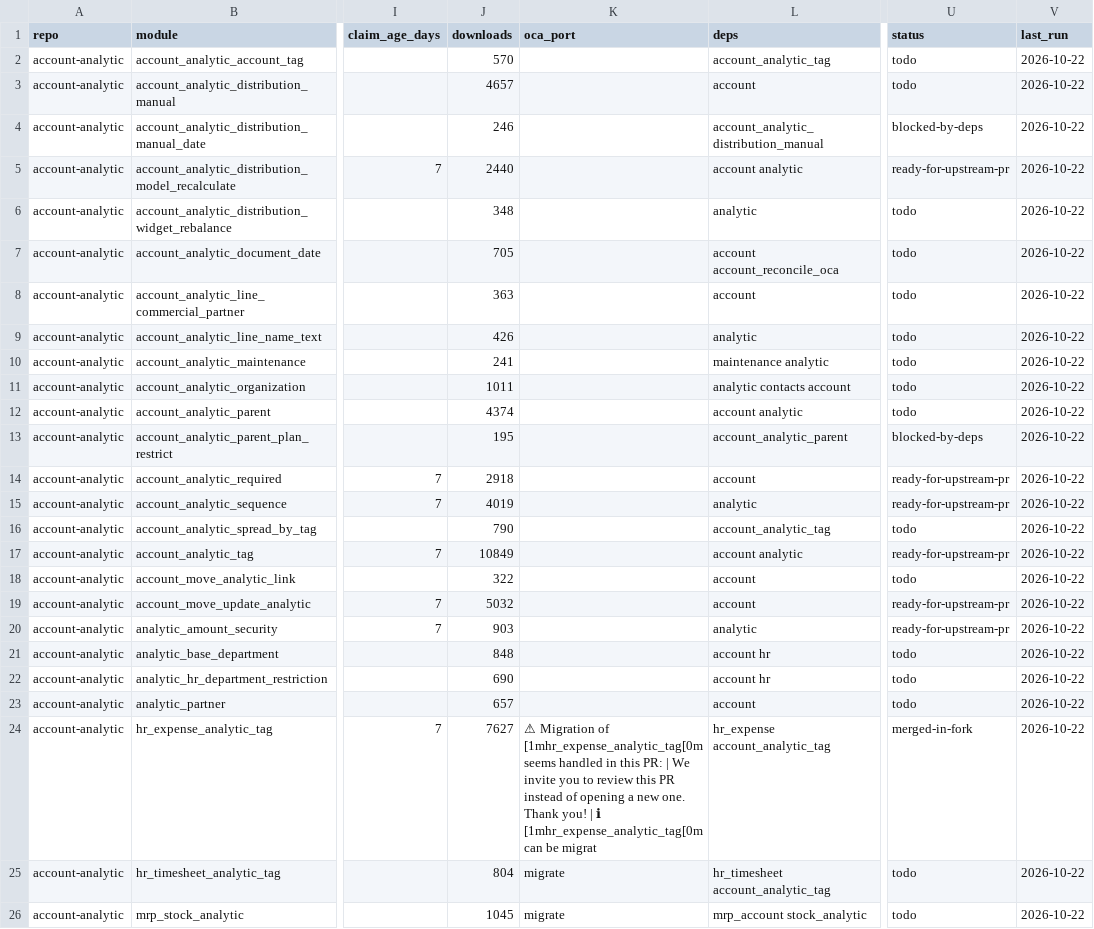
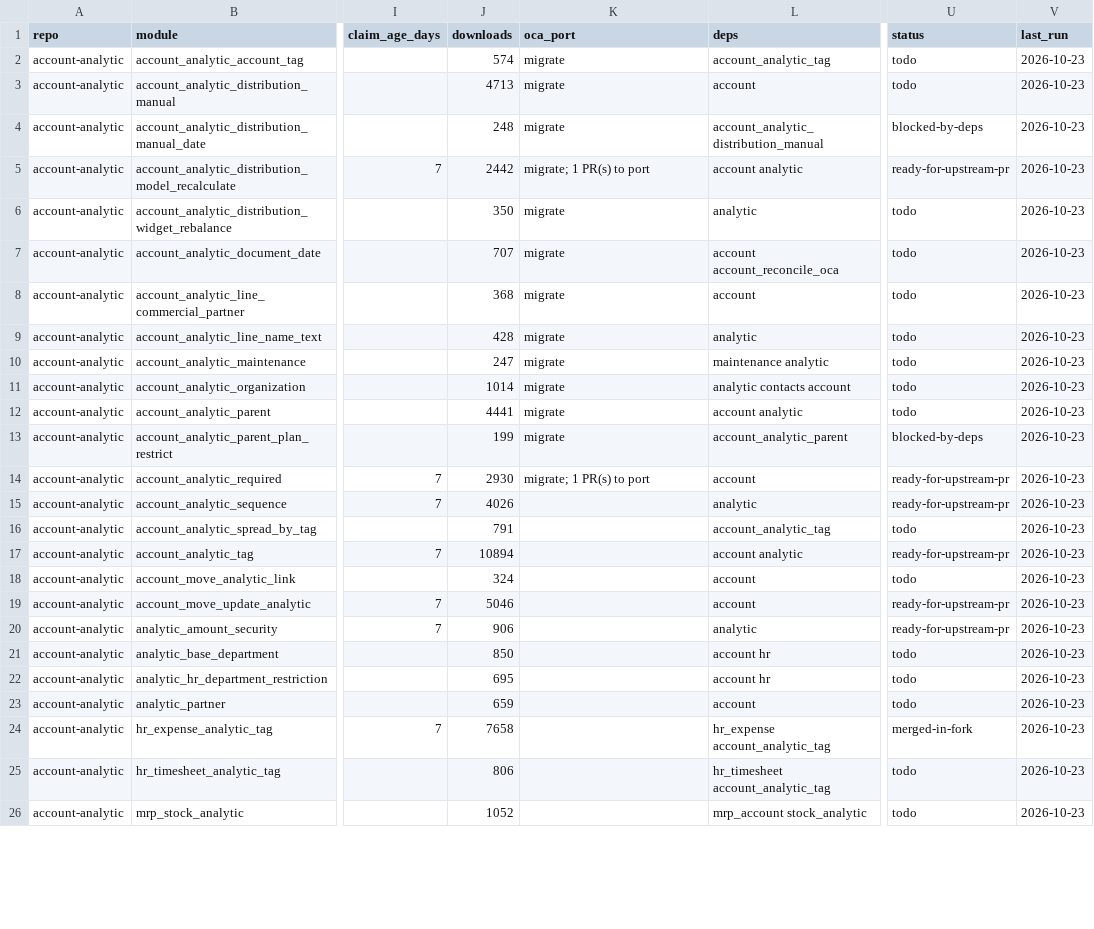
Before and after one commit to BADEP/oca-migration-tools, a CSV file: reports/20.0/account-analytic.csv, drawn as a sheet; only a part is shown, gaps mark what is left out; the diff covers the shown part only; the diff names each change by its address in the sheet, - before the commit and + after, or states it on an @@ line.

```diff
--- a/reports/20.0/account-analytic.csv
+++ b/reports/20.0/account-analytic.csv
-J2 (downloads): 570
+J2 (downloads): 574
-K2:K4 (oca_port): (empty)
+K2:K4 (oca_port): migrate
-V2:V26 (last_run): 2026-10-22
+V2:V26 (last_run): 2026-10-23
-J3 (downloads): 4657
+J3 (downloads): 4713
-J4 (downloads): 246
+J4 (downloads): 248
-J5 (downloads): 2440
+J5 (downloads): 2442
-K5 (oca_port): (empty)
+K5 (oca_port): migrate; 1 PR(s) to port
-J6 (downloads): 348
+J6 (downloads): 350
-K6:K13 (oca_port): (empty)
+K6:K13 (oca_port): migrate
-J7 (downloads): 705
+J7 (downloads): 707
-J8 (downloads): 363
+J8 (downloads): 368
-J9 (downloads): 426
+J9 (downloads): 428
-J10 (downloads): 241
+J10 (downloads): 247
-J11 (downloads): 1011
+J11 (downloads): 1014
-J12 (downloads): 4374
+J12 (downloads): 4441
-J13 (downloads): 195
+J13 (downloads): 199
-J14 (downloads): 2918
+J14 (downloads): 2930
-K14 (oca_port): (empty)
+K14 (oca_port): migrate; 1 PR(s) to port
-J15 (downloads): 4019
+J15 (downloads): 4026
-J16 (downloads): 790
+J16 (downloads): 791
-J17 (downloads): 10849
+J17 (downloads): 10894
-J18 (downloads): 322
+J18 (downloads): 324
-J19 (downloads): 5032
+J19 (downloads): 5046
-J20 (downloads): 903
+J20 (downloads): 906
-J21 (downloads): 848
+J21 (downloads): 850
-J22 (downloads): 690
+J22 (downloads): 695
-J23 (downloads): 657
+J23 (downloads): 659
-J24 (downloads): 7627
+J24 (downloads): 7658
-K24 (oca_port): ⚠ Migration of [1mhr_expense_analytic_tag[0m seems handled in this PR: | We invite you to review this PR instead of opening a new one. Thank you! | ℹ [1mhr_expense_analytic_tag[0m can be migrat
+K24 (oca_port): (empty)
-J25 (downloads): 804
+J25 (downloads): 806
-K25:K26 (oca_port): migrate
+K25:K26 (oca_port): (empty)
-J26 (downloads): 1045
+J26 (downloads): 1052
```
Also changed, not shown: 1 added row and 46 edited cells elsewhere in this file, reports/20.0/bank-statement-import.csv, reports/20.0/product-attribute.csv, 47 other files.
